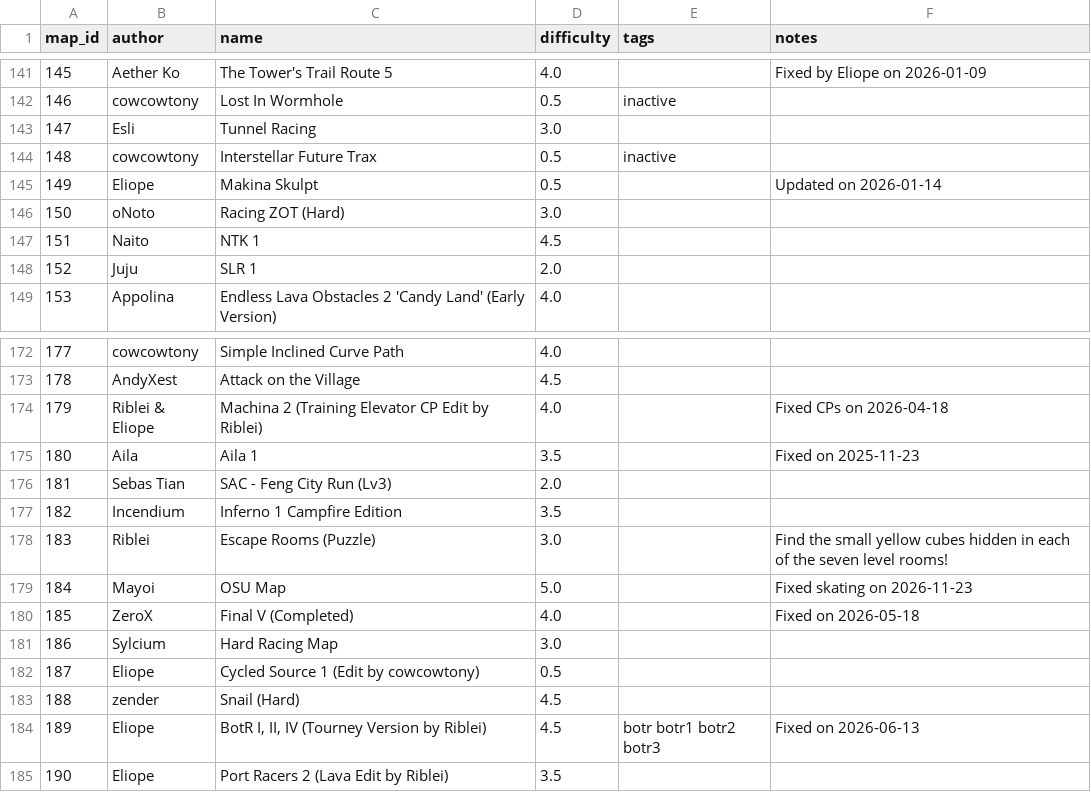
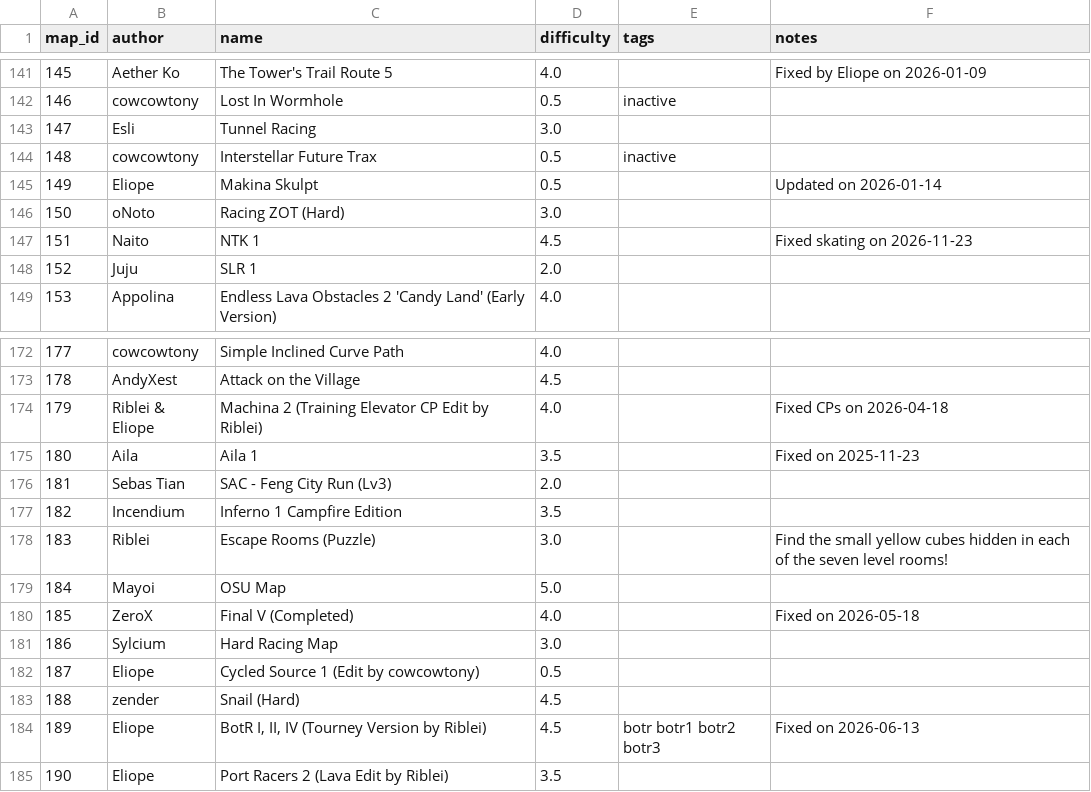
Before and after one commit to vv4t/Aottg2-Racing-Maps, a CSV file: maps.csv, drawn as a sheet; only a part is shown, gaps mark what is left out.

Commit message:
Update maps.csv

```diff
--- a/maps.csv
+++ b/maps.csv
@@ -146,3 +146,3 @@ map_id|author|name|difficulty|tags|notes
 150|oNoto|Racing ZOT (Hard)|3.0||
-151|Naito|NTK 1|4.5||
+151|Naito|NTK 1|4.5||Fixed skating on 2026-11-23
 152|Juju|SLR 1|2.0||
@@ -178,3 +178,3 @@ map_id|author|name|difficulty|tags|notes
 183|Riblei|Escape Rooms (Puzzle)|3.0||Find the small yellow cubes hidden in each of the seven level rooms!
-184|Mayoi|OSU Map|5.0||Fixed skating on 2026-11-23
+184|Mayoi|OSU Map|5.0||
 185|ZeroX|Final V (Completed)|4.0||Fixed on 2026-05-18
```
